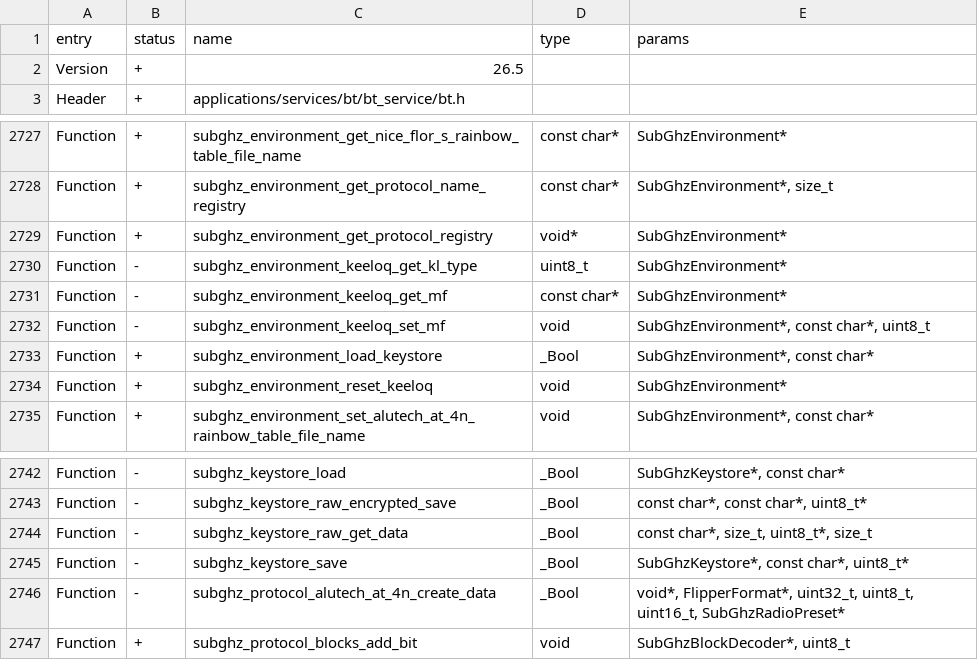
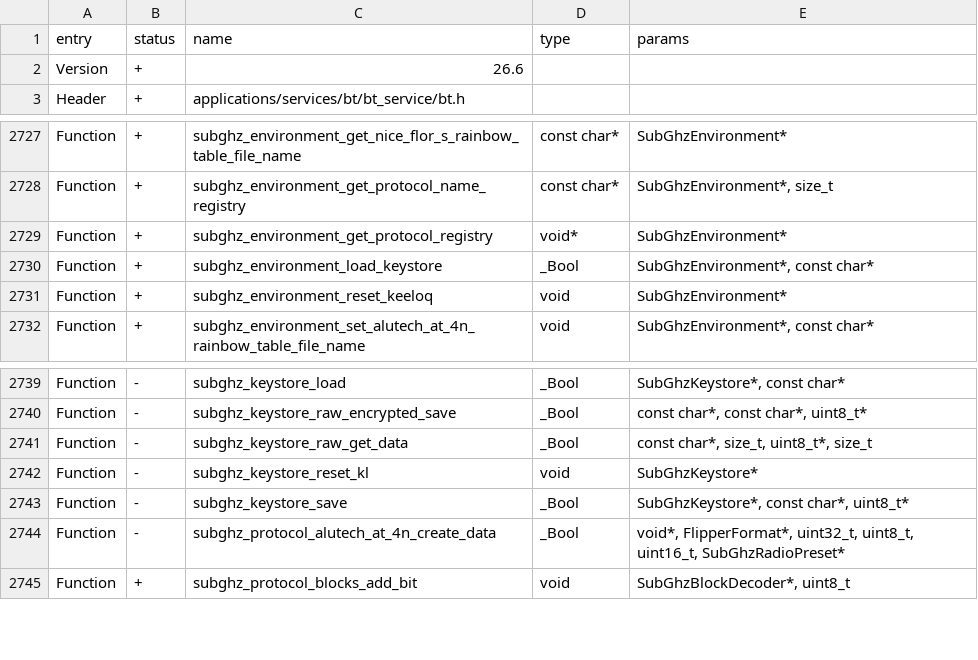
Before and after one commit to Gustav-png/Moon-Firmware, a CSV file: firmware/targets/f7/api_symbols.csv, drawn as a sheet; only a part is shown, gaps mark what is left out.

Commit message:
keeloq to kestore

```diff
--- a/firmware/targets/f7/api_symbols.csv
+++ b/firmware/targets/f7/api_symbols.csv
@@ -1,3 +1,3 @@
 entry,status,name,type,params
-Version,+,26.5,,
+Version,+,26.6,,
 Header,+,applications/services/bt/bt_service/bt.h,,
@@ -2729,5 +2729,2 @@ Function,+,subghz_environment_get_protocol_name_registry,const char*,"SubGhzEnvi
 Function,+,subghz_environment_get_protocol_registry,void*,SubGhzEnvironment*
-Function,-,subghz_environment_keeloq_get_kl_type,uint8_t,SubGhzEnvironment*
-Function,-,subghz_environment_keeloq_get_mf,const char*,SubGhzEnvironment*
-Function,-,subghz_environment_keeloq_set_mf,void,"SubGhzEnvironment*, const char*, uint8_t"
 Function,+,subghz_environment_load_keystore,_Bool,"SubGhzEnvironment*, const char*"
@@ -2744,2 +2741,3 @@ Function,-,subghz_keystore_raw_encrypted_save,_Bool,"const char*, const char*, u
 Function,-,subghz_keystore_raw_get_data,_Bool,"const char*, size_t, uint8_t*, size_t"
+Function,-,subghz_keystore_reset_kl,void,SubGhzKeystore*
 Function,-,subghz_keystore_save,_Bool,"SubGhzKeystore*, const char*, uint8_t*"
```
Also changed, not shown: 8 other files.
